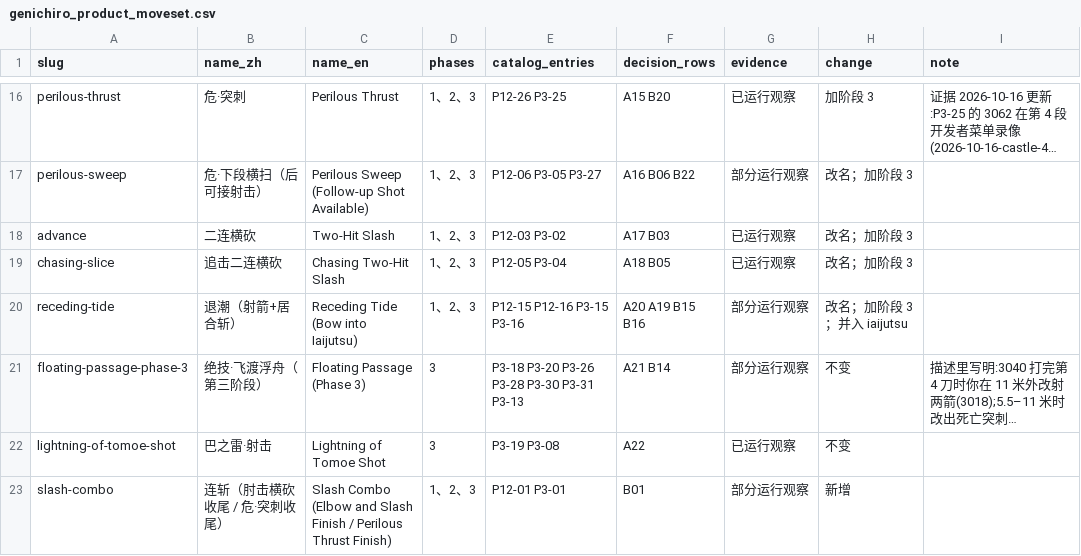
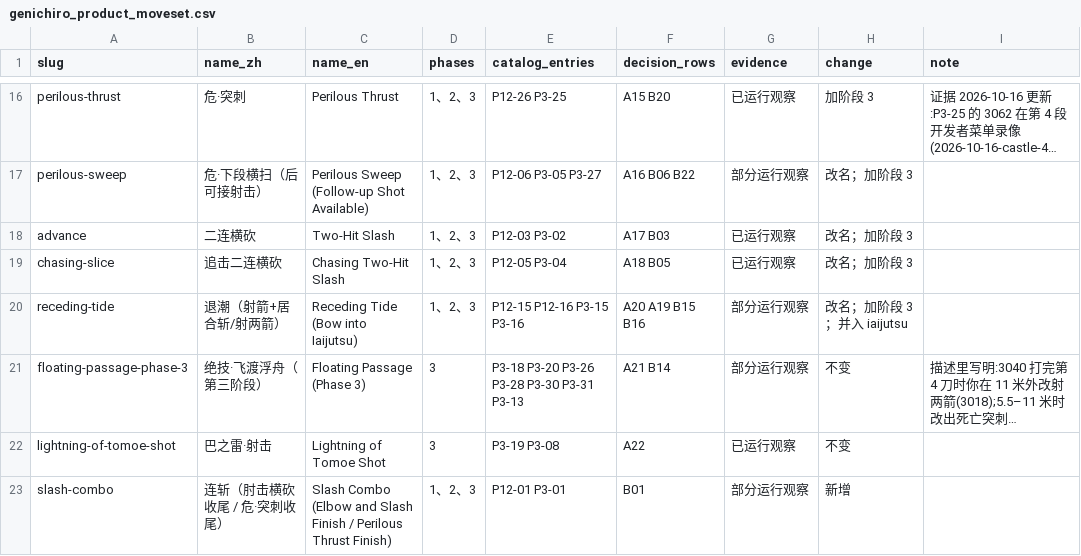
Before and after one commit to CanYouTeachMeHowToCode/Sekiro-boss-practice-analytics, a CSV file: research/ground_truth/semantic/genichiro_product_moveset.csv, drawn as a sheet; only a part is shown, gaps mark what is left out; long unchanged cells end in …; the diff names each change by its address in the sheet, - before the commit and + after, or states it on an @@ line.

```diff
--- a/research/ground_truth/semantic/genichiro_product_moveset.csv
+++ b/research/ground_truth/semantic/genichiro_product_moveset.csv
-B20 (name_zh): 退潮（射箭+居合斩）
+B20 (name_zh): 退潮（射箭+居合斩/射两箭）
```
Also changed, not shown: 1 other file.
